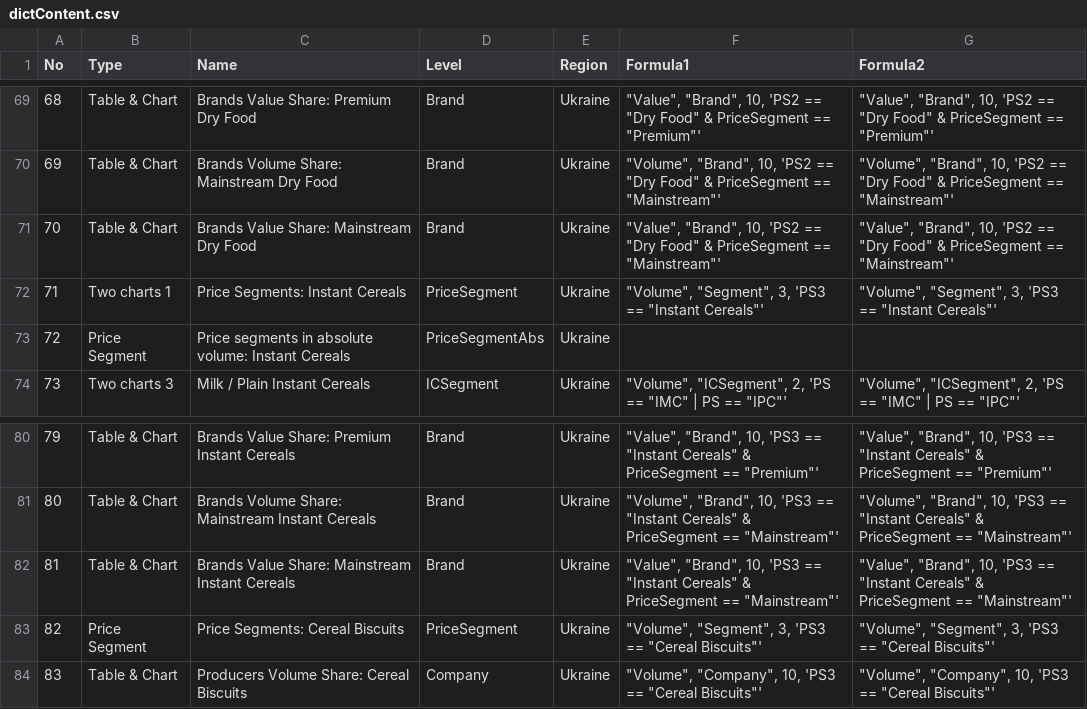
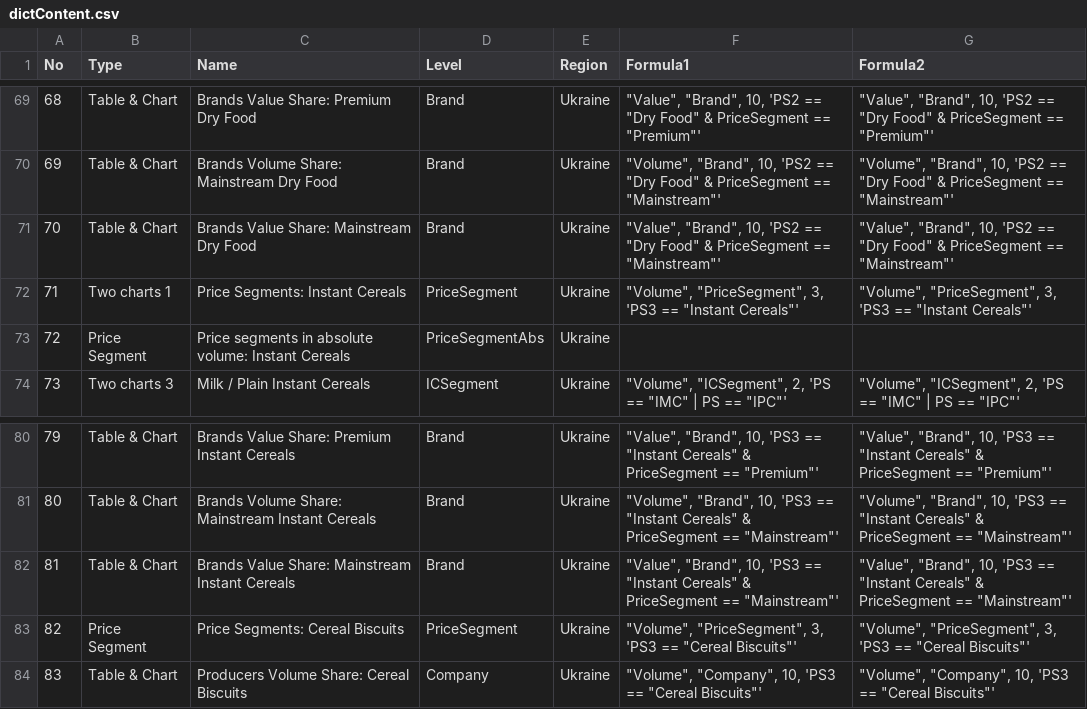
Before and after one commit to Serge14/Presentation-V2, a CSV file: dictContent.csv, drawn as a sheet; only a part is shown, gaps mark what is left out; the diff covers the shown part only.

```diff
--- a/dictContent.csv
+++ b/dictContent.csv
@@ -71,3 +71,3 @@ No,Type,Name,Level,Region,Formula1,Formula2
 70,Table & Chart,Brands Value Share: Mainstream Dry Food,Brand,Ukraine,"""Value"", ""Brand"", 10, 'PS2 == ""Dry Food"" & PriceSegment == ""Mainstream""'","""Value"", ""Brand"", 10, 'PS2 == ""Dry Food"" & PriceSegment == ""Mainstream""'"
-71,Two charts 1,Price Segments: Instant Cereals,PriceSegment,Ukraine,"""Volume"", ""Segment"", 3, 'PS3 == ""Instant Cereals""'","""Volume"", ""Segment"", 3, 'PS3 == ""Instant Cereals""'"
+71,Two charts 1,Price Segments: Instant Cereals,PriceSegment,Ukraine,"""Volume"", ""PriceSegment"", 3, 'PS3 == ""Instant Cereals""'","""Volume"", ""PriceSegment"", 3, 'PS3 == ""Instant Cereals""'"
 72,Price Segment,Price segments in absolute volume: Instant Cereals,PriceSegmentAbs,Ukraine,,
@@ -82,3 +82,3 @@ No,Type,Name,Level,Region,Formula1,Formula2
 81,Table & Chart,Brands Value Share: Mainstream Instant Cereals,Brand,Ukraine,"""Value"", ""Brand"", 10, 'PS3 == ""Instant Cereals"" & PriceSegment == ""Mainstream""'","""Value"", ""Brand"", 10, 'PS3 == ""Instant Cereals"" & PriceSegment == ""Mainstream""'"
-82,Price Segment,Price Segments: Cereal Biscuits,PriceSegment,Ukraine,"""Volume"", ""Segment"", 3, 'PS3 == ""Cereal Biscuits""'","""Volume"", ""Segment"", 3, 'PS3 == ""Cereal Biscuits""'"
+82,Price Segment,Price Segments: Cereal Biscuits,PriceSegment,Ukraine,"""Volume"", ""PriceSegment"", 3, 'PS3 == ""Cereal Biscuits""'","""Volume"", ""PriceSegment"", 3, 'PS3 == ""Cereal Biscuits""'"
 83,Table & Chart,Producers Volume Share: Cereal Biscuits,Company,Ukraine,"""Volume"", ""Company"", 10, 'PS3 == ""Cereal Biscuits""'","""Volume"", ""Company"", 10, 'PS3 == ""Cereal Biscuits""'"
```
Also changed, not shown: 10 edited cells elsewhere in this file, 1 other file.
